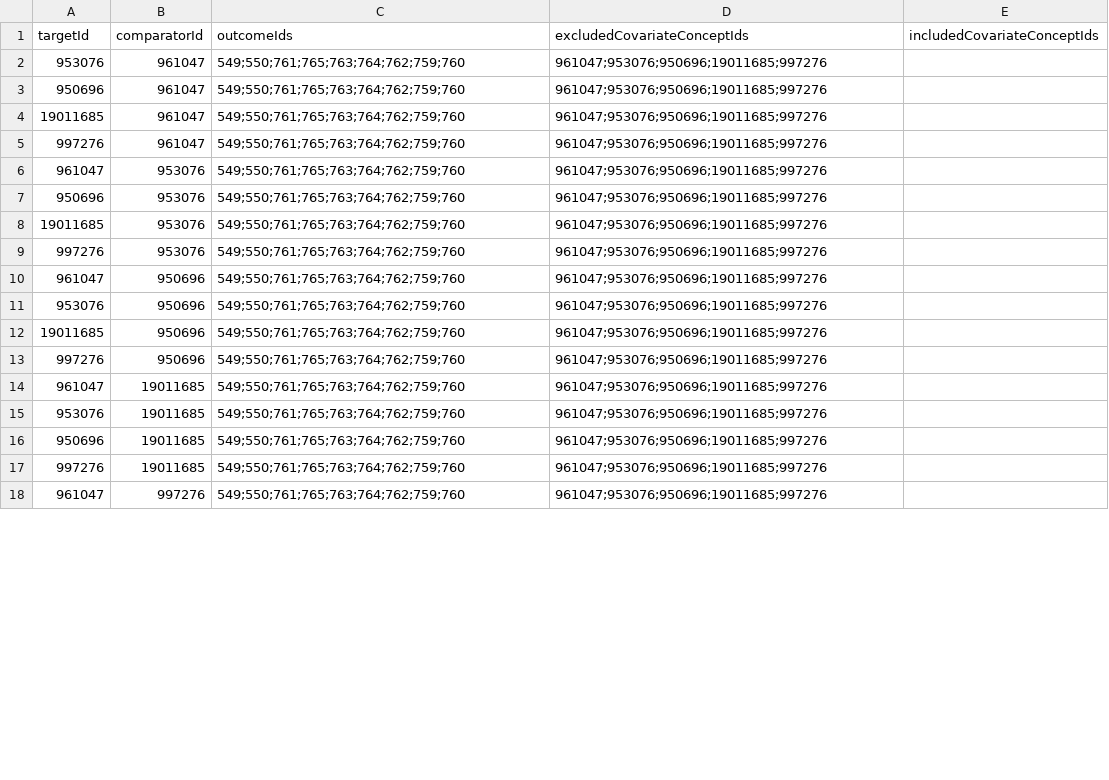
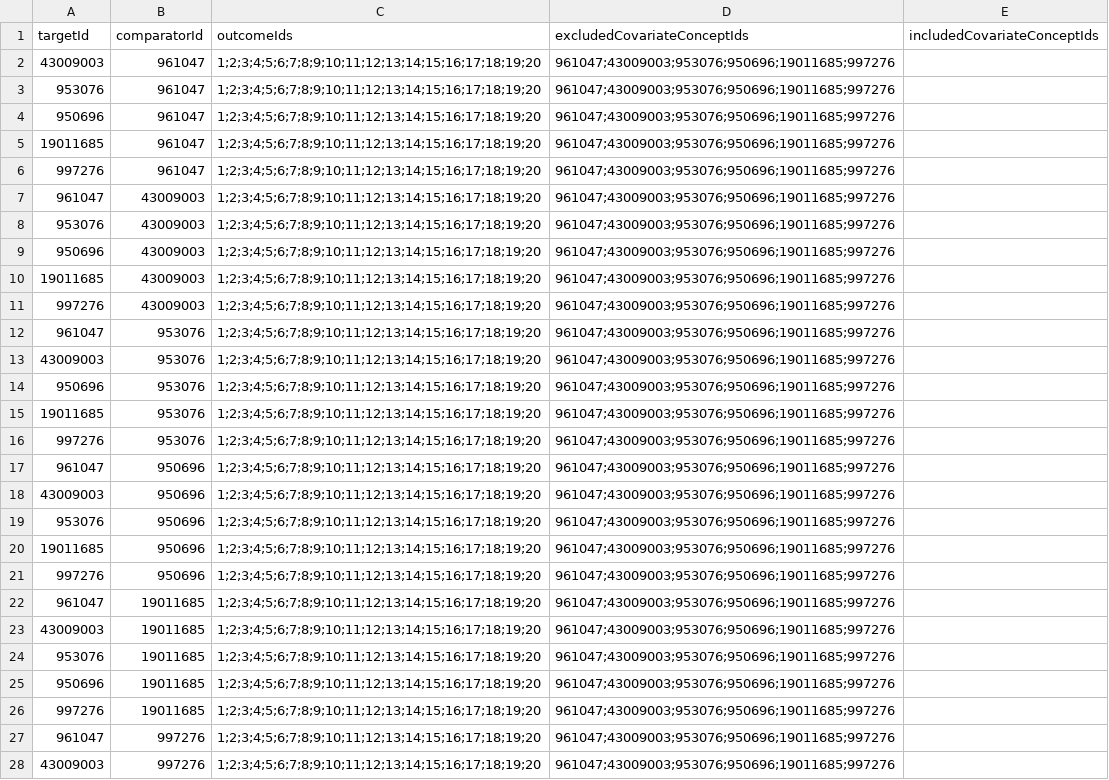
Before and after one commit to ohdsi-studies/RanitidineCancerRisk, a CSV file: inst/settings/TcosOfInterest.csv, drawn as a sheet; only a part is shown; the diff covers the shown part only.

Commit message:
update the settings to add more target, comparator, outcome cohorts and negative controls

```diff
--- a/inst/settings/TcosOfInterest.csv
+++ b/inst/settings/TcosOfInterest.csv
@@ -1,18 +1,28 @@
 "targetId","comparatorId","outcomeIds","excludedCovariateConceptIds","includedCovariateConceptIds"
-953076,961047,"549;550;761;765;763;764;762;759;760","961047;953076;950696;19011685;997276",""
-950696,961047,"549;550;761;765;763;764;762;759;760","961047;953076;950696;19011685;997276",""
-19011685,961047,"549;550;761;765;763;764;762;759;760","961047;953076;950696;19011685;997276",""
-997276,961047,"549;550;761;765;763;764;762;759;760","961047;953076;950696;19011685;997276",""
-961047,953076,"549;550;761;765;763;764;762;759;760","961047;953076;950696;19011685;997276",""
-950696,953076,"549;550;761;765;763;764;762;759;760","961047;953076;950696;19011685;997276",""
-19011685,953076,"549;550;761;765;763;764;762;759;760","961047;953076;950696;19011685;997276",""
-997276,953076,"549;550;761;765;763;764;762;759;760","961047;953076;950696;19011685;997276",""
-961047,950696,"549;550;761;765;763;764;762;759;760","961047;953076;950696;19011685;997276",""
-953076,950696,"549;550;761;765;763;764;762;759;760","961047;953076;950696;19011685;997276",""
-19011685,950696,"549;550;761;765;763;764;762;759;760","961047;953076;950696;19011685;997276",""
-997276,950696,"549;550;761;765;763;764;762;759;760","961047;953076;950696;19011685;997276",""
-961047,19011685,"549;550;761;765;763;764;762;759;760","961047;953076;950696;19011685;997276",""
-953076,19011685,"549;550;761;765;763;764;762;759;760","961047;953076;950696;19011685;997276",""
-950696,19011685,"549;550;761;765;763;764;762;759;760","961047;953076;950696;19011685;997276",""
-997276,19011685,"549;550;761;765;763;764;762;759;760","961047;953076;950696;19011685;997276",""
-961047,997276,"549;550;761;765;763;764;762;759;760","961047;953076;950696;19011685;997276",""
+"43009003","961047","1;2;3;4;5;6;7;8;9;10;11;12;13;14;15;16;17;18;19;20","961047;43009003;953076;950696;19011685;997276",""
+"953076","961047","1;2;3;4;5;6;7;8;9;10;11;12;13;14;15;16;17;18;19;20","961047;43009003;953076;950696;19011685;997276",""
+"950696","961047","1;2;3;4;5;6;7;8;9;10;11;12;13;14;15;16;17;18;19;20","961047;43009003;953076;950696;19011685;997276",""
+"19011685","961047","1;2;3;4;5;6;7;8;9;10;11;12;13;14;15;16;17;18;19;20","961047;43009003;953076;950696;19011685;997276",""
+"997276","961047","1;2;3;4;5;6;7;8;9;10;11;12;13;14;15;16;17;18;19;20","961047;43009003;953076;950696;19011685;997276",""
+"961047","43009003","1;2;3;4;5;6;7;8;9;10;11;12;13;14;15;16;17;18;19;20","961047;43009003;953076;950696;19011685;997276",""
+"953076","43009003","1;2;3;4;5;6;7;8;9;10;11;12;13;14;15;16;17;18;19;20","961047;43009003;953076;950696;19011685;997276",""
+"950696","43009003","1;2;3;4;5;6;7;8;9;10;11;12;13;14;15;16;17;18;19;20","961047;43009003;953076;950696;19011685;997276",""
+"19011685","43009003","1;2;3;4;5;6;7;8;9;10;11;12;13;14;15;16;17;18;19;20","961047;43009003;953076;950696;19011685;997276",""
+"997276","43009003","1;2;3;4;5;6;7;8;9;10;11;12;13;14;15;16;17;18;19;20","961047;43009003;953076;950696;19011685;997276",""
+"961047","953076","1;2;3;4;5;6;7;8;9;10;11;12;13;14;15;16;17;18;19;20","961047;43009003;953076;950696;19011685;997276",""
+"43009003","953076","1;2;3;4;5;6;7;8;9;10;11;12;13;14;15;16;17;18;19;20","961047;43009003;953076;950696;19011685;997276",""
+"950696","953076","1;2;3;4;5;6;7;8;9;10;11;12;13;14;15;16;17;18;19;20","961047;43009003;953076;950696;19011685;997276",""
+"19011685","953076","1;2;3;4;5;6;7;8;9;10;11;12;13;14;15;16;17;18;19;20","961047;43009003;953076;950696;19011685;997276",""
+"997276","953076","1;2;3;4;5;6;7;8;9;10;11;12;13;14;15;16;17;18;19;20","961047;43009003;953076;950696;19011685;997276",""
+"961047","950696","1;2;3;4;5;6;7;8;9;10;11;12;13;14;15;16;17;18;19;20","961047;43009003;953076;950696;19011685;997276",""
+"43009003","950696","1;2;3;4;5;6;7;8;9;10;11;12;13;14;15;16;17;18;19;20","961047;43009003;953076;950696;19011685;997276",""
+"953076","950696","1;2;3;4;5;6;7;8;9;10;11;12;13;14;15;16;17;18;19;20","961047;43009003;953076;950696;19011685;997276",""
+"19011685","950696","1;2;3;4;5;6;7;8;9;10;11;12;13;14;15;16;17;18;19;20","961047;43009003;953076;950696;19011685;997276",""
+"997276","950696","1;2;3;4;5;6;7;8;9;10;11;12;13;14;15;16;17;18;19;20","961047;43009003;953076;950696;19011685;997276",""
+"961047","19011685","1;2;3;4;5;6;7;8;9;10;11;12;13;14;15;16;17;18;19;20","961047;43009003;953076;950696;19011685;997276",""
+"43009003","19011685","1;2;3;4;5;6;7;8;9;10;11;12;13;14;15;16;17;18;19;20","961047;43009003;953076;950696;19011685;997276",""
+"953076","19011685","1;2;3;4;5;6;7;8;9;10;11;12;13;14;15;16;17;18;19;20","961047;43009003;953076;950696;19011685;997276",""
+"950696","19011685","1;2;3;4;5;6;7;8;9;10;11;12;13;14;15;16;17;18;19;20","961047;43009003;953076;950696;19011685;997276",""
+"997276","19011685","1;2;3;4;5;6;7;8;9;10;11;12;13;14;15;16;17;18;19;20","961047;43009003;953076;950696;19011685;997276",""
+"961047","997276","1;2;3;4;5;6;7;8;9;10;11;12;13;14;15;16;17;18;19;20","961047;43009003;953076;950696;19011685;997276",""
+"43009003","997276","1;2;3;4;5;6;7;8;9;10;11;12;13;14;15;16;17;18;19;20","961047;43009003;953076;950696;19011685;997276",""
```
Also changed, not shown: 30 added rows and 6 edited cells elsewhere in this file, inst/settings/CohortsToCreate.csv, 3 other files.
